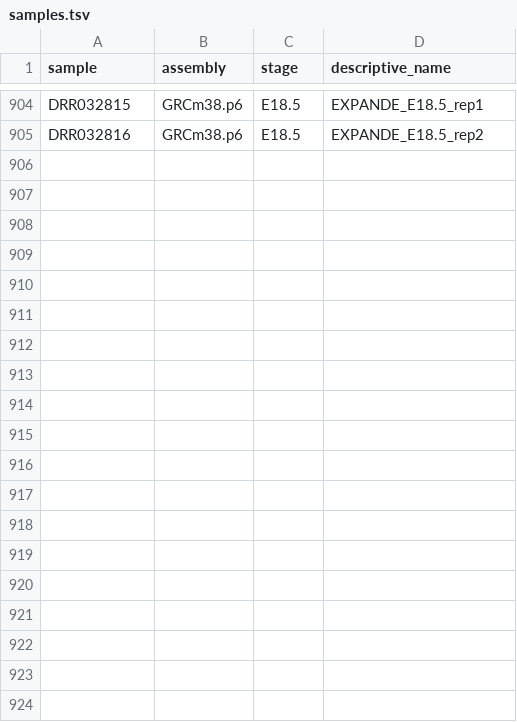
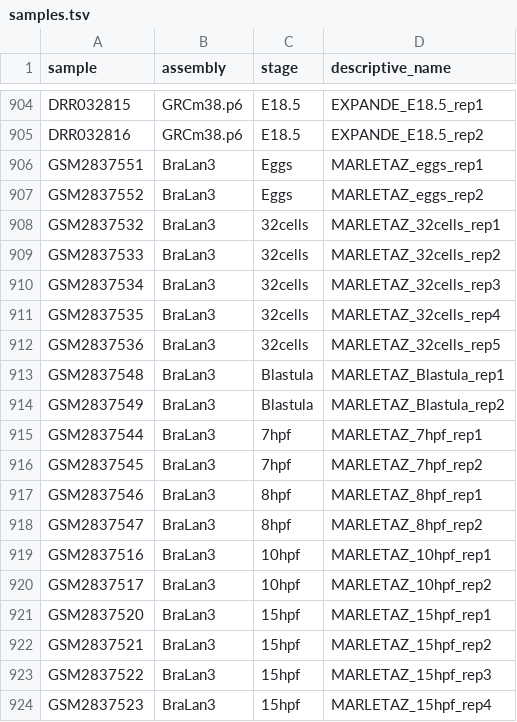
Before and after one commit to vanheeringen-lab/phylotypic_hourglass, a TSV file: data_final/samples.tsv, drawn as a sheet; only a part is shown, gaps mark what is left out; the diff covers the shown part only; the diff names each change by its address in the sheet, - before the commit and + after, or states it on an @@ line.

```diff
--- a/data_final/samples.tsv
+++ b/data_final/samples.tsv
+row 906: GSM2837551 | BraLan3 | Eggs | MARLETAZ_eggs_rep1
+row 907: GSM2837552 | BraLan3 | Eggs | MARLETAZ_eggs_rep2
+row 908: GSM2837532 | BraLan3 | 32cells | MARLETAZ_32cells_rep1
+row 909: GSM2837533 | BraLan3 | 32cells | MARLETAZ_32cells_rep2
+row 910: GSM2837534 | BraLan3 | 32cells | MARLETAZ_32cells_rep3
+row 911: GSM2837535 | BraLan3 | 32cells | MARLETAZ_32cells_rep4
+row 912: GSM2837536 | BraLan3 | 32cells | MARLETAZ_32cells_rep5
+row 913: GSM2837548 | BraLan3 | Blastula | MARLETAZ_Blastula_rep1
+row 914: GSM2837549 | BraLan3 | Blastula | MARLETAZ_Blastula_rep2
+row 915: GSM2837544 | BraLan3 | 7hpf | MARLETAZ_7hpf_rep1
+row 916: GSM2837545 | BraLan3 | 7hpf | MARLETAZ_7hpf_rep2
+row 917: GSM2837546 | BraLan3 | 8hpf | MARLETAZ_8hpf_rep1
+row 918: GSM2837547 | BraLan3 | 8hpf | MARLETAZ_8hpf_rep2
+row 919: GSM2837516 | BraLan3 | 10hpf | MARLETAZ_10hpf_rep1
+row 920: GSM2837517 | BraLan3 | 10hpf | MARLETAZ_10hpf_rep2
+row 921: GSM2837520 | BraLan3 | 15hpf | MARLETAZ_15hpf_rep1
+row 922: GSM2837521 | BraLan3 | 15hpf | MARLETAZ_15hpf_rep2
+row 923: GSM2837522 | BraLan3 | 15hpf | MARLETAZ_15hpf_rep3
+row 924: GSM2837523 | BraLan3 | 15hpf | MARLETAZ_15hpf_rep4
```
Also changed, not shown: 16 added rows elsewhere in this file, 6 other files.
